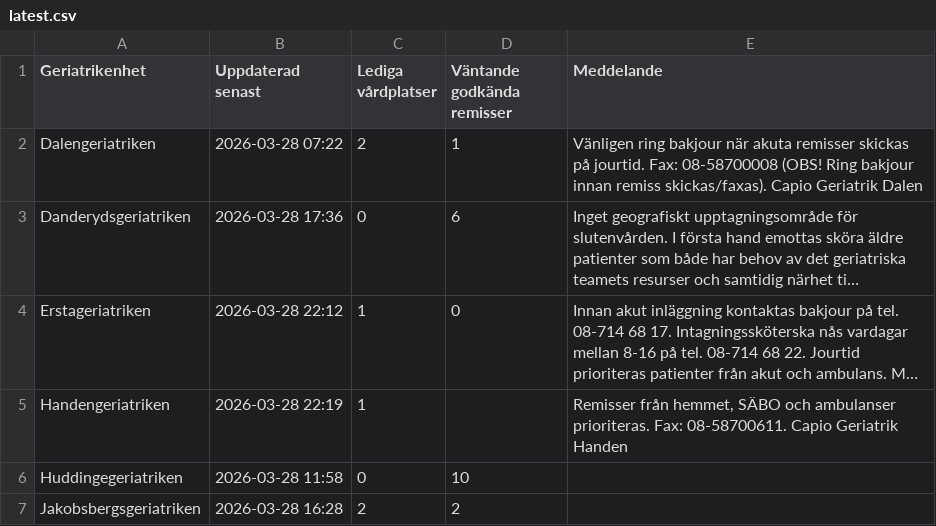
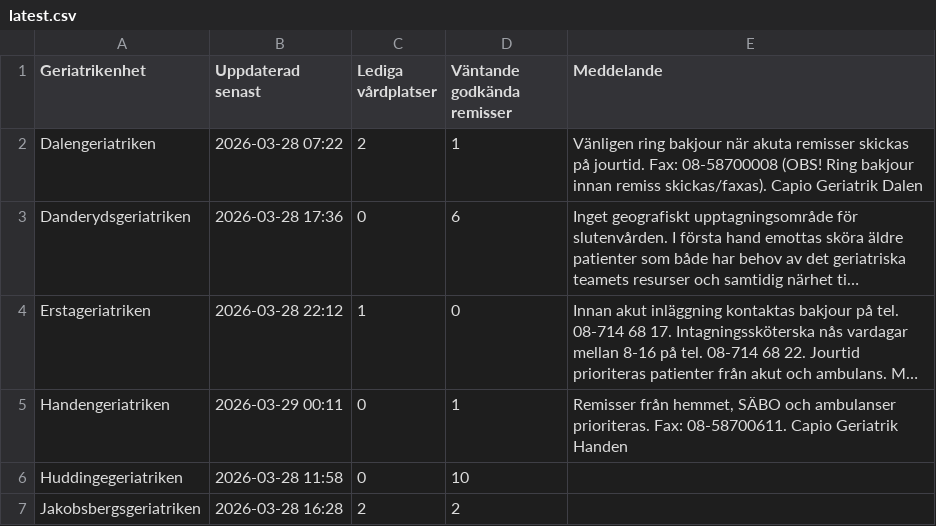
Before and after one commit to HospitalPeter/belport-scraper, a CSV file: latest.csv, drawn as a sheet; only a part is shown; long unchanged cells end in …; the diff names each change by its address in the sheet, - before the commit and + after, or states it on an @@ line.

Commit message:
Update latest scrape

```diff
--- a/latest.csv
+++ b/latest.csv
-B5 (Uppdaterad senast): 2026-03-28 22:19
+B5 (Uppdaterad senast): 2026-03-29 00:11
-C5 (Lediga vårdplatser): 1
+C5 (Lediga vårdplatser): 0
-D5 (Väntande godkända remisser): (empty)
+D5 (Väntande godkända remisser): 1
```
Also changed, not shown: 1 other file.
